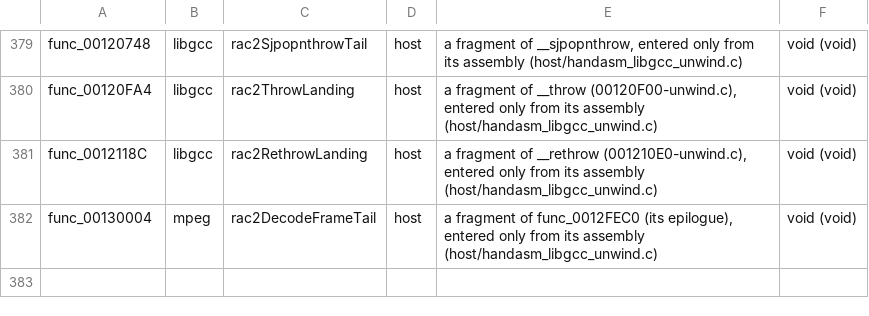
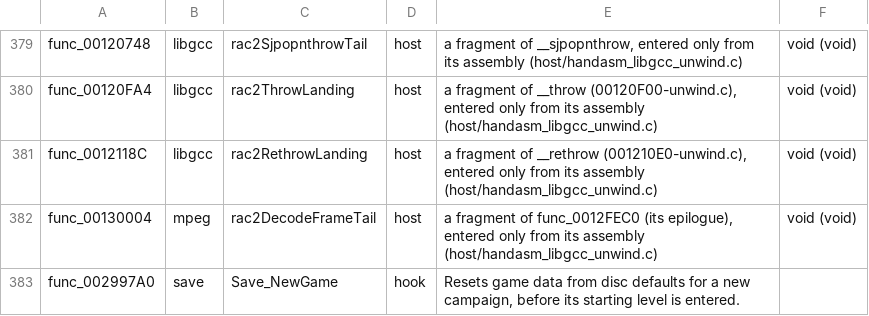
Before and after one commit to OpenRAC/OpenRAC, a TSV file: port/game/rac2-pal/libraries.tsv, drawn as a sheet; only a part is shown, gaps mark what is left out.

```diff
--- a/port/game/rac2-pal/libraries.tsv
+++ b/port/game/rac2-pal/libraries.tsv
@@ -382 +382,2 @@ func_0012118C	libgcc	rac2RethrowLanding	host	a fragment of __rethrow (001210E0-u
 func_00130004	mpeg	rac2DecodeFrameTail	host	a fragment of func_0012FEC0 (its epilogue), entered only from its assembly (host/handasm_libgcc_unwind.c)	void (void)
+func_002997A0	save	Save_NewGame	hook	Resets game data from disc defaults for a new campaign, before its starting level is entered.
```
Also changed, not shown: port/game/rac2-ntsc/libraries.tsv, port/game/rac2/parity.tsv, 14 other files.
